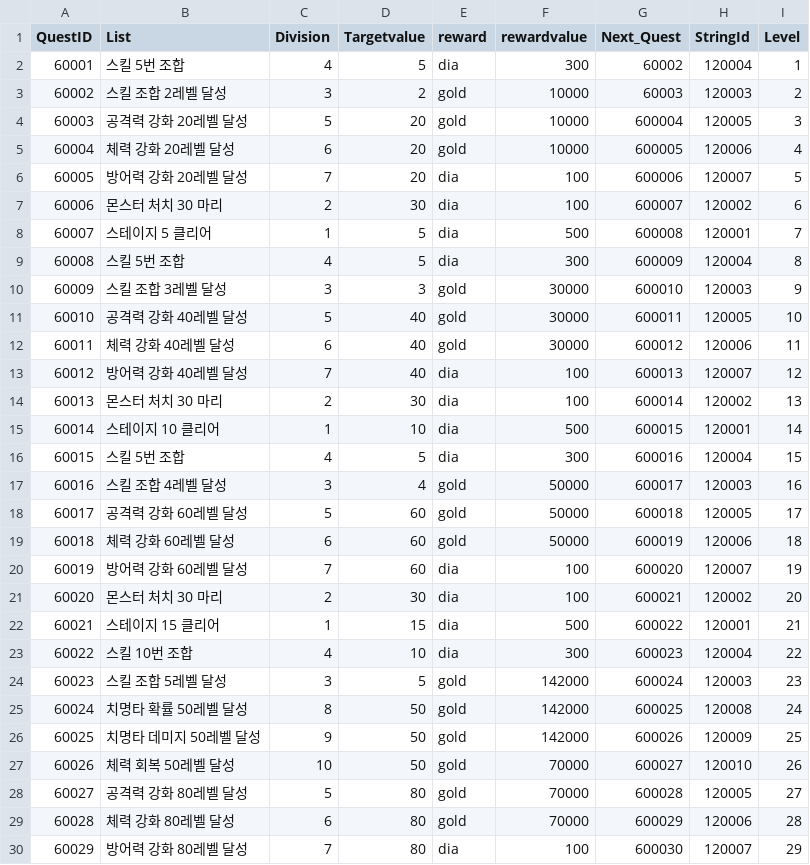
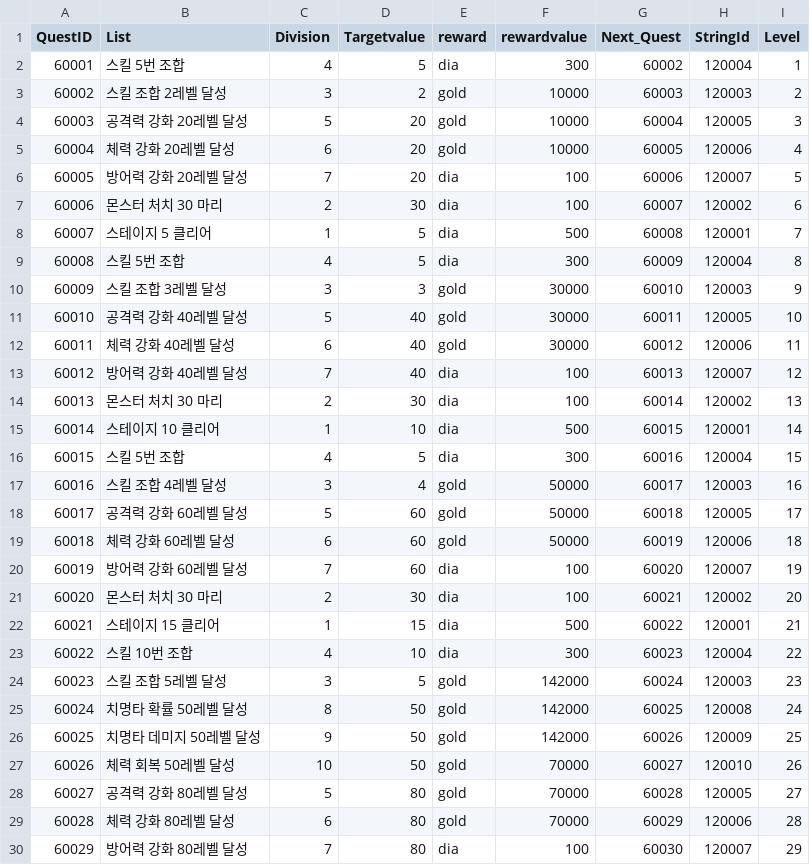
Before and after one commit to Kim-coding/SkillMaster, a CSV file: Assets/Resources/Table/QuestTable.CSV, drawn as a sheet; only a part is shown; the diff covers the shown part only.

Commit message:
퀘스트 테이블 수정

```diff
--- a/Assets/Resources/Table/QuestTable.CSV
+++ b/Assets/Resources/Table/QuestTable.CSV
@@ -3,28 +3,28 @@
 60002,스킬 조합 2레벨 달성,3,2,gold,10000,60003,120003,2
-60003,공격력 강화 20레벨 달성,5,20,gold,10000,600004,120005,3
-60004,체력 강화 20레벨 달성,6,20,gold,10000,600005,120006,4
-60005,방어력 강화 20레벨 달성,7,20,dia,100,600006,120007,5
-60006,몬스터 처치 30 마리,2,30,dia,100,600007,120002,6
-60007,스테이지 5 클리어,1,5,dia,500,600008,120001,7
-60008,스킬 5번 조합,4,5,dia,300,600009,120004,8
-60009,스킬 조합 3레벨 달성,3,3,gold,30000,600010,120003,9
-60010,공격력 강화 40레벨 달성,5,40,gold,30000,600011,120005,10
-60011,체력 강화 40레벨 달성,6,40,gold,30000,600012,120006,11
-60012,방어력 강화 40레벨 달성,7,40,dia,100,600013,120007,12
-60013,몬스터 처치 30 마리,2,30,dia,100,600014,120002,13
-60014,스테이지 10 클리어,1,10,dia,500,600015,120001,14
-60015,스킬 5번 조합,4,5,dia,300,600016,120004,15
-60016,스킬 조합 4레벨 달성,3,4,gold,50000,600017,120003,16
-60017,공격력 강화 60레벨 달성,5,60,gold,50000,600018,120005,17
-60018,체력 강화 60레벨 달성,6,60,gold,50000,600019,120006,18
-60019,방어력 강화 60레벨 달성,7,60,dia,100,600020,120007,19
-60020,몬스터 처치 30 마리,2,30,dia,100,600021,120002,20
-60021,스테이지 15 클리어,1,15,dia,500,600022,120001,21
-60022,스킬 10번 조합,4,10,dia,300,600023,120004,22
-60023,스킬 조합 5레벨 달성,3,5,gold,142000,600024,120003,23
-60024,치명타 확률 50레벨 달성,8,50,gold,142000,600025,120008,24
-60025,치명타 데미지 50레벨 달성,9,50,gold,142000,600026,120009,25
-60026,체력 회복 50레벨 달성,10,50,gold,70000,600027,120010,26
-60027,공격력 강화 80레벨 달성,5,80,gold,70000,600028,120005,27
-60028,체력 강화 80레벨 달성,6,80,gold,70000,600029,120006,28
-60029,방어력 강화 80레벨 달성,7,80,dia,100,600030,120007,29
+60003,공격력 강화 20레벨 달성,5,20,gold,10000,60004,120005,3
+60004,체력 강화 20레벨 달성,6,20,gold,10000,60005,120006,4
+60005,방어력 강화 20레벨 달성,7,20,dia,100,60006,120007,5
+60006,몬스터 처치 30 마리,2,30,dia,100,60007,120002,6
+60007,스테이지 5 클리어,1,5,dia,500,60008,120001,7
+60008,스킬 5번 조합,4,5,dia,300,60009,120004,8
+60009,스킬 조합 3레벨 달성,3,3,gold,30000,60010,120003,9
+60010,공격력 강화 40레벨 달성,5,40,gold,30000,60011,120005,10
+60011,체력 강화 40레벨 달성,6,40,gold,30000,60012,120006,11
+60012,방어력 강화 40레벨 달성,7,40,dia,100,60013,120007,12
+60013,몬스터 처치 30 마리,2,30,dia,100,60014,120002,13
+60014,스테이지 10 클리어,1,10,dia,500,60015,120001,14
+60015,스킬 5번 조합,4,5,dia,300,60016,120004,15
+60016,스킬 조합 4레벨 달성,3,4,gold,50000,60017,120003,16
+60017,공격력 강화 60레벨 달성,5,60,gold,50000,60018,120005,17
+60018,체력 강화 60레벨 달성,6,60,gold,50000,60019,120006,18
+60019,방어력 강화 60레벨 달성,7,60,dia,100,60020,120007,19
+60020,몬스터 처치 30 마리,2,30,dia,100,60021,120002,20
+60021,스테이지 15 클리어,1,15,dia,500,60022,120001,21
+60022,스킬 10번 조합,4,10,dia,300,60023,120004,22
+60023,스킬 조합 5레벨 달성,3,5,gold,142000,60024,120003,23
+60024,치명타 확률 50레벨 달성,8,50,gold,142000,60025,120008,24
+60025,치명타 데미지 50레벨 달성,9,50,gold,142000,60026,120009,25
+60026,체력 회복 50레벨 달성,10,50,gold,70000,60027,120010,26
+60027,공격력 강화 80레벨 달성,5,80,gold,70000,60028,120005,27
+60028,체력 강화 80레벨 달성,6,80,gold,70000,60029,120006,28
+60029,방어력 강화 80레벨 달성,7,80,dia,100,60030,120007,29
```
Also changed, not shown: 172 edited cells elsewhere in this file.
